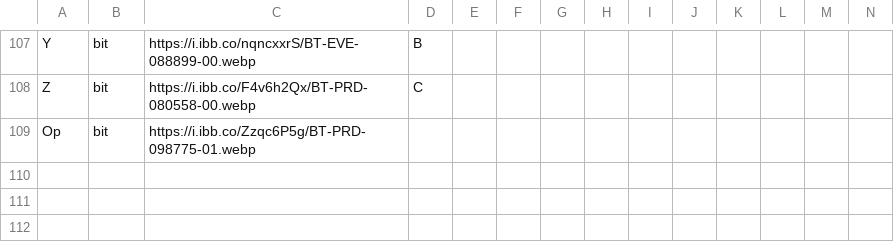
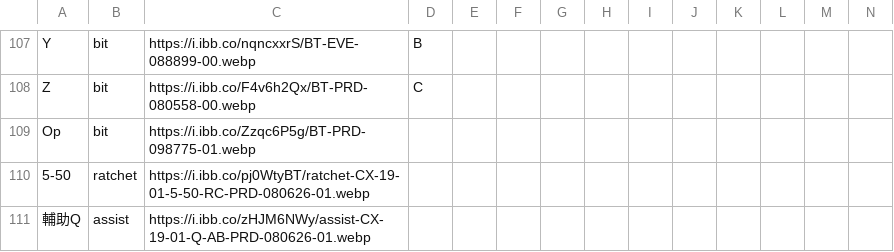
Before and after one commit to YMUNick/beyblade_analysis, a CSV file: tools/parts_raw.csv, drawn as a sheet; only a part is shown, gaps mark what is left out; rows hold the shown columns only; the diff names each change by its address in the sheet, - before the commit and + after, or states it on an @@ line.

```diff
--- a/tools/parts_raw.csv
+++ b/tools/parts_raw.csv
+row 110: 5-50 | ratchet | https://i.ibb.co/pj0WtyBT/ratchet-CX-19-01-5-50-RC-PRD-080626-01.webp
+row 111: 輔助Q | assist | https://i.ibb.co/zHJM6NWy/assist-CX-19-01-Q-AB-PRD-080626-01.webp
```
Also changed, not shown: tools/sheet_raw.csv, 2 other files.
